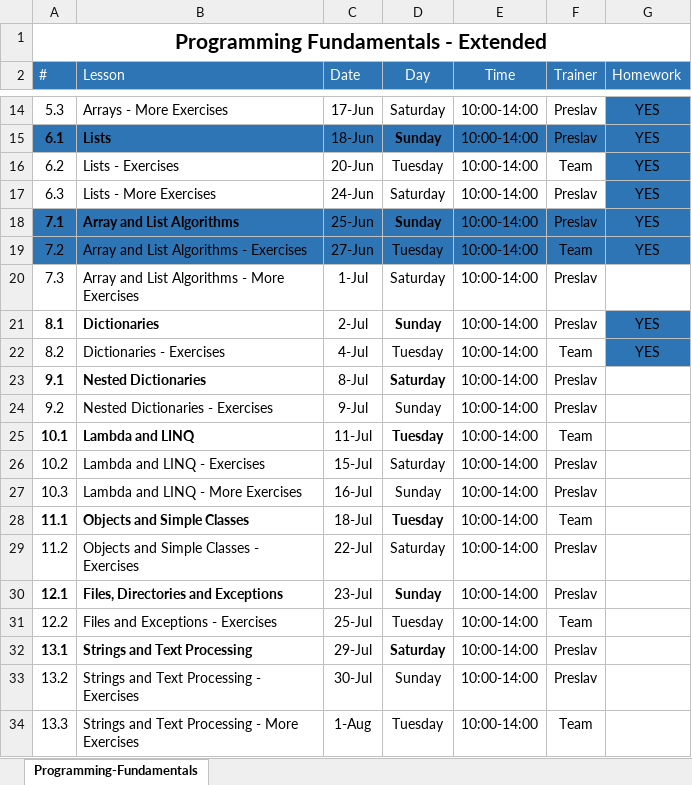
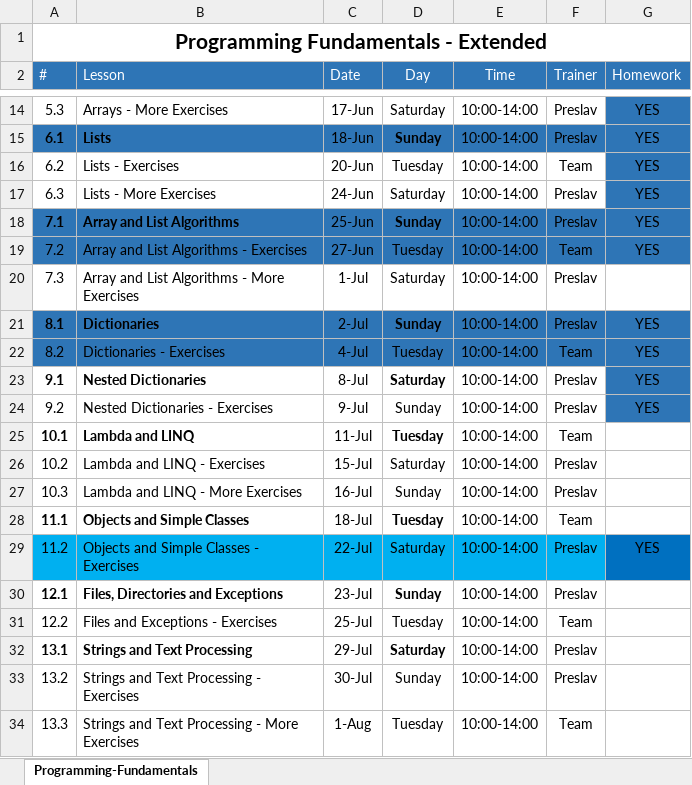
Before and after one commit to emilia98/SoftwareUniversity, an Excel workbook: Tech Module/Programming Fundamentals - Extended/00. Programming-Fundamentals-Extended-Course-Schedule.xlsx, sheet Programming-Fundamentals, drawn as a sheet; only a part is shown, gaps mark what is left out; values as stored, in another font and other column widths than the file's, no borders; table styles not drawn; the diff names each change by its address in the sheet, - before the commit and + after, or states it on an @@ line.

```diff
--- a/Tech Module/Programming Fundamentals - Extended/00. Programming-Fundamentals-Extended-Course-Schedule.xlsx (sheet Programming-Fundamentals)
+++ b/Tech Module/Programming Fundamentals - Extended/00. Programming-Fundamentals-Extended-Course-Schedule.xlsx (sheet Programming-Fundamentals)
-A21:F22 fill: none
+A21:F22 fill: #2E75B6
-G23:G24 (Homework): (empty)
+G23:G24 (Homework): YES
-G23:G24 fill: none
+G23:G24 fill: #2E75B6
-A29:F29 fill: none
+A29:F29 fill: #00B0F0
-G29 (Homework): (empty)
+G29 (Homework): YES
-G29 fill: none
+G29 fill: #0070C0
```
Also changed, not shown: 48 other files.
